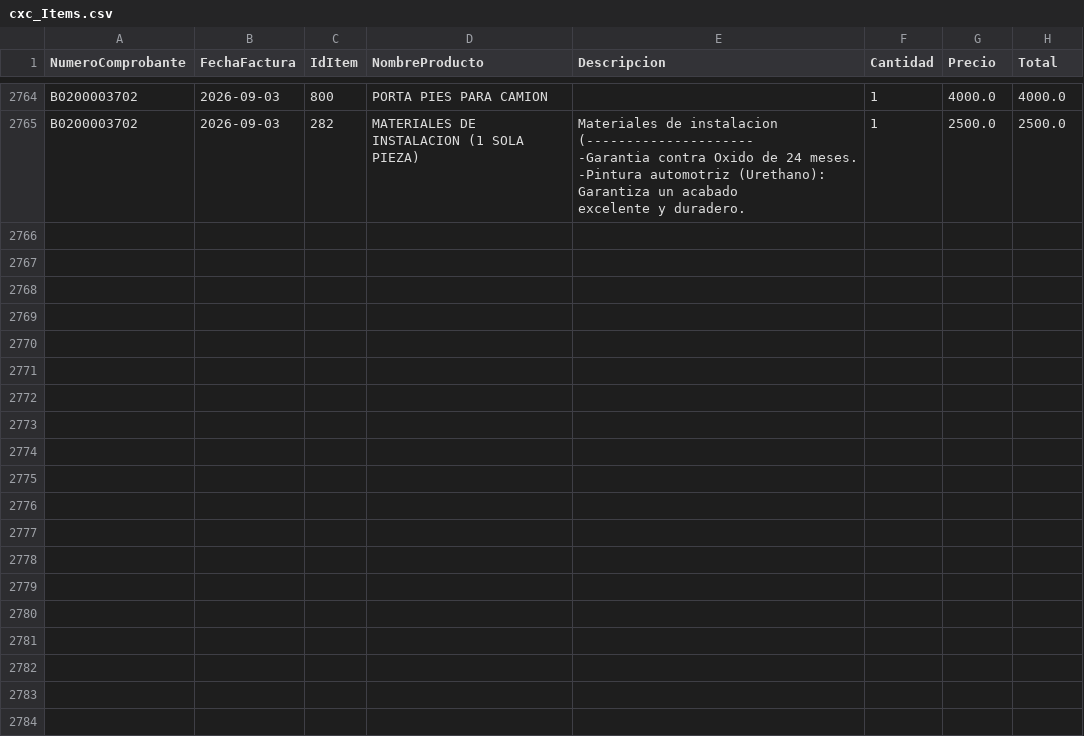
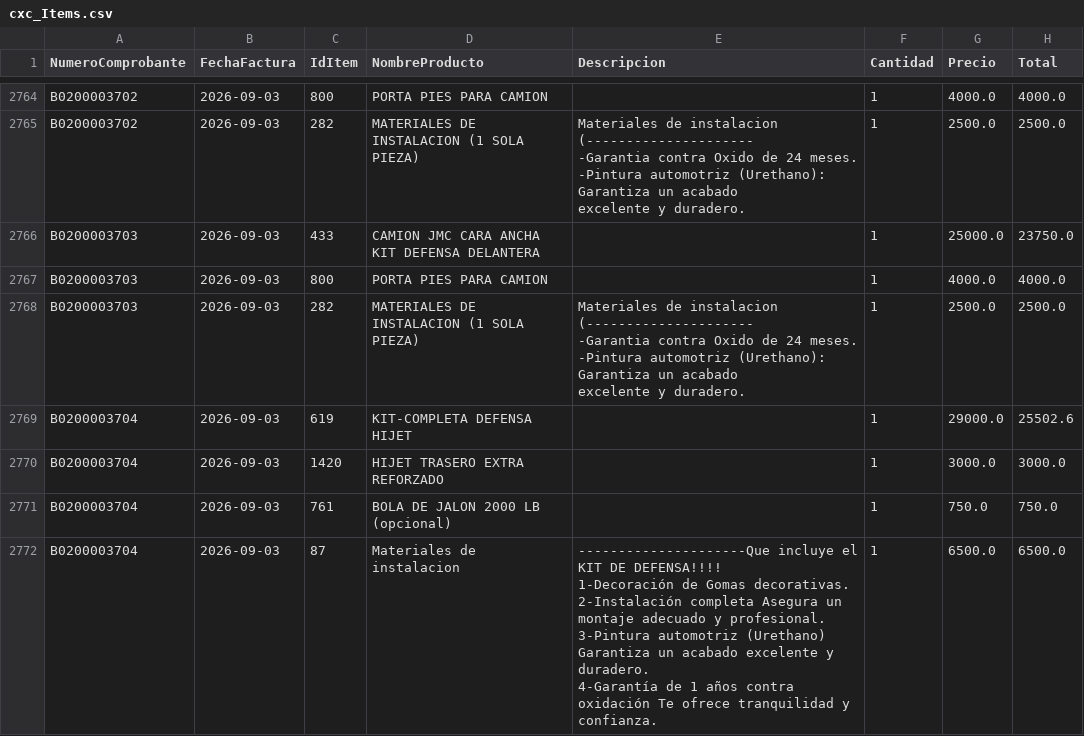
Before and after one commit to Osiris-14/reporte-cxc-alegra, a CSV file: cxc_Items.csv, drawn as a sheet; only a part is shown, gaps mark what is left out; ↵ is a line break in a cell; the diff names each change by its address in the sheet, - before the commit and + after, or states it on an @@ line.

```diff
--- a/cxc_Items.csv
+++ b/cxc_Items.csv
+row 2766: B0200003703 | 2026-09-03 | 433 | CAMION JMC CARA ANCHA KIT DEFENSA DELANTERA |  | 1 | 25000.0 | 23750.0
+row 2767: B0200003703 | 2026-09-03 | 800 | PORTA PIES PARA CAMION |  | 1 | 4000.0 | 4000.0
+row 2768: B0200003703 | 2026-09-03 | 282 | MATERIALES DE INSTALACION (1 SOLA PIEZA) | Materiales de instalacion (--------------------- ↵ -Garantia contra Oxido de 24 meses. ↵ -Pintura automotriz (Urethano): Garantiza un acabado ↵ excelente y duradero. | 1 | 2500.0 | 2500.0
+row 2769: B0200003704 | 2026-09-03 | 619 | KIT-COMPLETA DEFENSA HIJET |  | 1 | 29000.0 | 25502.6
+row 2770: B0200003704 | 2026-09-03 | 1420 | HIJET TRASERO EXTRA REFORZADO |  | 1 | 3000.0 | 3000.0
+row 2771: B0200003704 | 2026-09-03 | 761 | BOLA DE JALON 2000 LB (opcional) |  | 1 | 750.0 | 750.0
+row 2772: B0200003704 | 2026-09-03 | 87 | Materiales de instalacion | ---------------------Que incluye el KIT DE DEFENSA!!!! ↵ 1-Decoración de Gomas decorativas. ↵ 2-Instalación completa Asegura un montaje adecuado y profesional. ↵ 3-Pintura automotriz (Urethano) Garantiza un acabado excelente y duradero. ↵ 4-Garantía de 1 años contra oxidación Te ofrece tranquilidad y confianza. | 1 | 6500.0 | 6500.0
```
Also changed, not shown: cxc_Cuentasporcobrar.csv, cxc_Pagos.csv.
